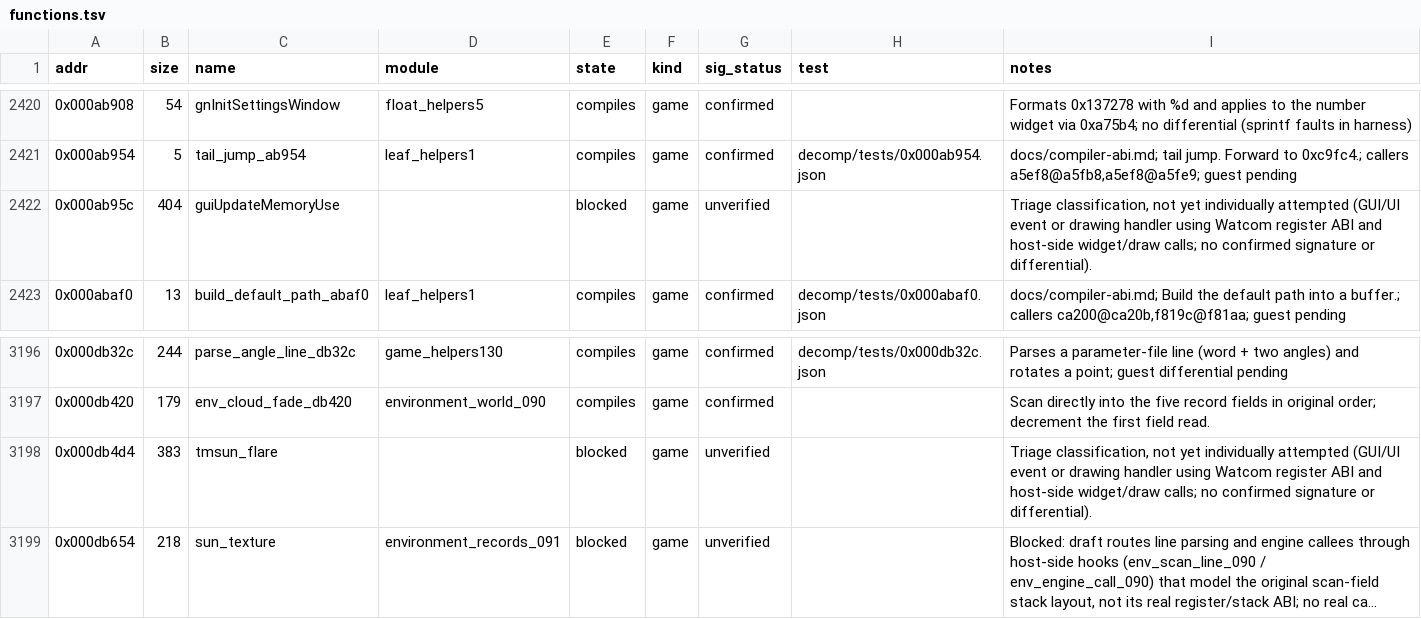
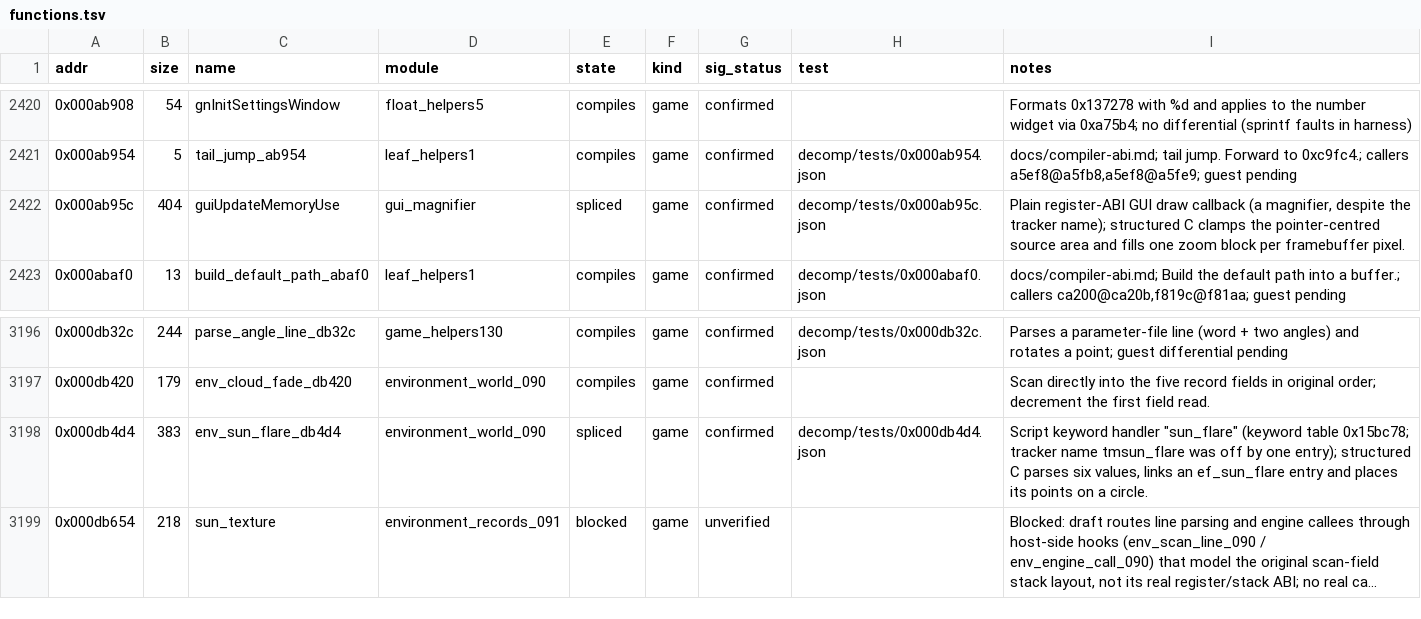
Before and after one commit to Grumbel/ef2000-port, a TSV file: decomp/symbols/functions.tsv, drawn as a sheet; only a part is shown, gaps mark what is left out; long unchanged cells end in …; the diff names each change by its address in the sheet, - before the commit and + after, or states it on an @@ line.

```diff
--- a/decomp/symbols/functions.tsv
+++ b/decomp/symbols/functions.tsv
-D2422 (module): (empty)
+D2422 (module): gui_magnifier
-E2422 (state): blocked
+E2422 (state): spliced
-G2422 (sig_status): unverified
+G2422 (sig_status): confirmed
-H2422 (test): (empty)
+H2422 (test): decomp/tests/0x000ab95c.json
-I2422 (notes): Triage classification, not yet individually attempted (GUI/UI event or drawing handler using Watcom register ABI and host-side widget/draw calls; no confirmed signature or differential).
+I2422 (notes): Plain register-ABI GUI draw callback (a magnifier, despite the tracker name); structured C clamps the pointer-centred source area and fills one zoom block per framebuffer pixel.
-C3198 (name): tmsun_flare
+C3198 (name): env_sun_flare_db4d4
-D3198 (module): (empty)
+D3198 (module): environment_world_090
-E3198 (state): blocked
+E3198 (state): spliced
-G3198 (sig_status): unverified
+G3198 (sig_status): confirmed
-H3198 (test): (empty)
+H3198 (test): decomp/tests/0x000db4d4.json
-I3198 (notes): Triage classification, not yet individually attempted (GUI/UI event or drawing handler using Watcom register ABI and host-side widget/draw calls; no confirmed signature or differential).
+I3198 (notes): Script keyword handler "sun_flare" (keyword table 0x15bc78; tracker name tmsun_flare was off by one entry); structured C parses six values, links an ef_sun_flare entry and places its points on a circle.
```
Also changed, not shown: decomp/symbols/globals.tsv, decomp/symbols/hybrid-exclude.tsv, 9 other files.
